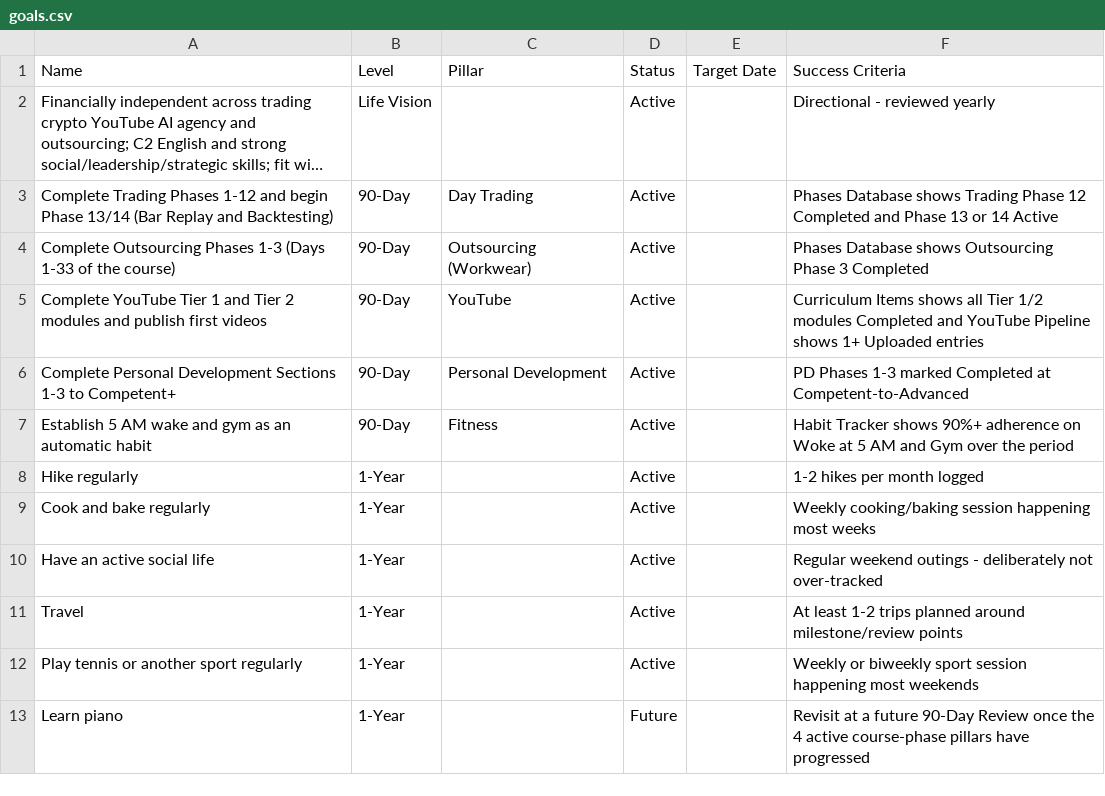
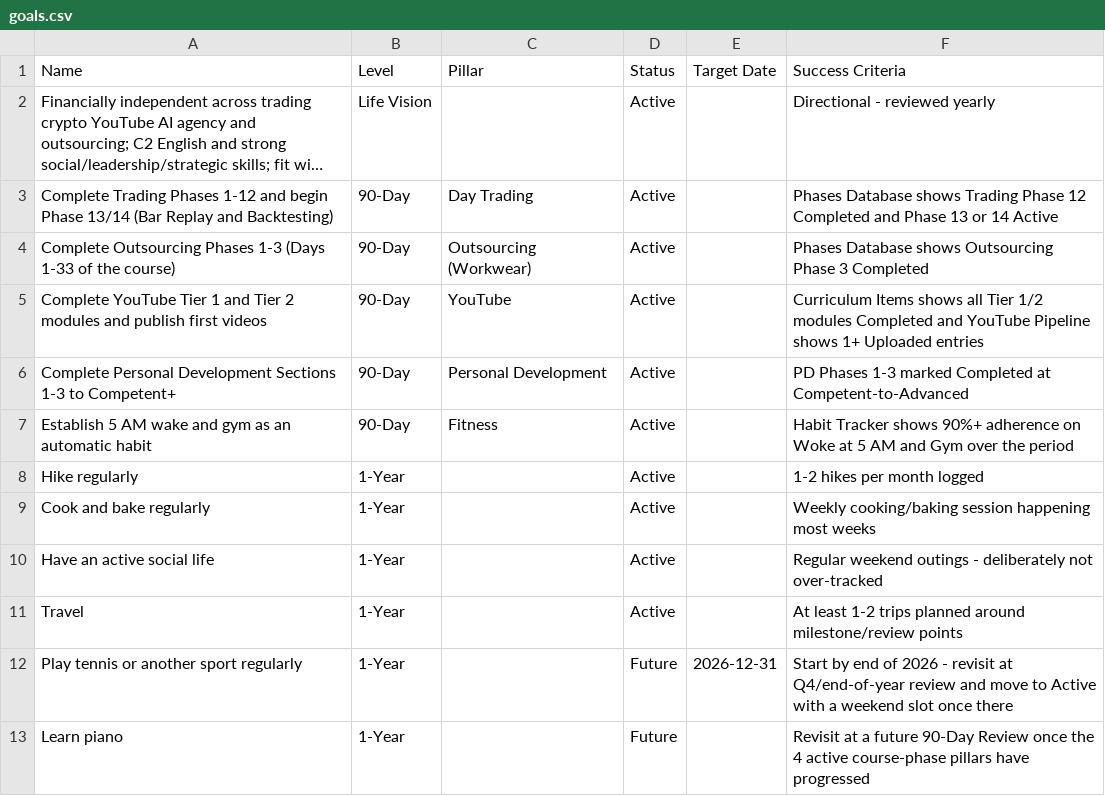
Before and after one commit to bz96t22mkh-coder/Helper-, a CSV file: command-centre/csv-imports/goals.csv, drawn as a sheet; long unchanged cells end in ….

```diff
--- a/command-centre/csv-imports/goals.csv
+++ b/command-centre/csv-imports/goals.csv
@@ -11,3 +11,3 @@ Have an active social life,1-Year,,Active,,Regular weekend outings - deliberatel
 Travel,1-Year,,Active,,At least 1-2 trips planned around milestone/review points
-Play tennis or another sport regularly,1-Year,,Active,,Weekly or biweekly sport session happening most weekends
+Play tennis or another sport regularly,1-Year,,Future,2026-12-31,Start by end of 2026 - revisit at Q4/end-of-year review and move to Active with a weekend slot once there
 Learn piano,1-Year,,Future,,Revisit at a future 90-Day Review once the 4 active course-phase pillars have progressed
```
Also changed, not shown: 2 other files.
